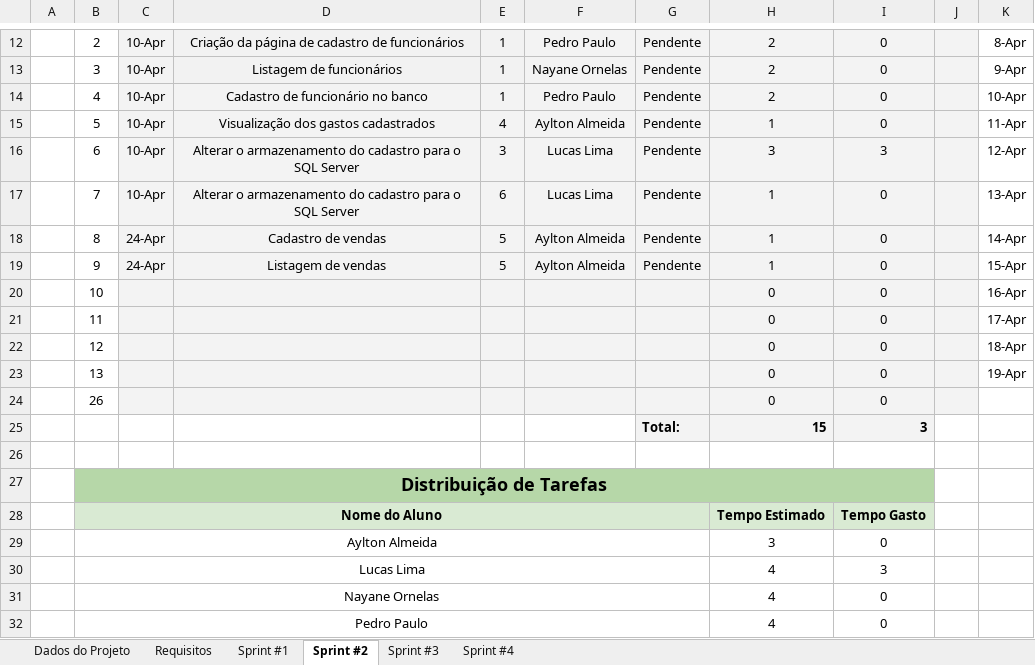
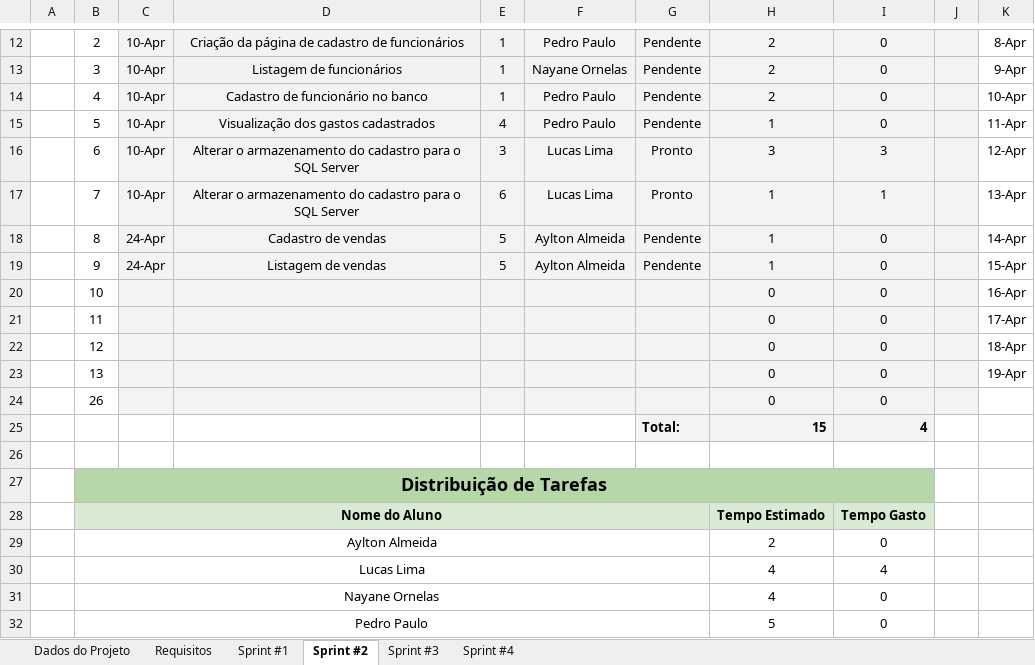
Before and after one commit to aylton-almeida/GastosUnidunite, an Excel workbook: Documentação/Planejamento de Sprints.xlsx, sheet Sprint #2, drawn as a sheet; only a part is shown, gaps mark what is left out; values as stored, in another font and other column widths than the file's, no borders; charts and pictures and conditional formats not drawn; the diff names each change by its address in the sheet, - before the commit and + after, or states it on an @@ line.

```diff
--- a/Documentação/Planejamento de Sprints.xlsx (sheet Sprint #2)
+++ b/Documentação/Planejamento de Sprints.xlsx (sheet Sprint #2)
-F15: Aylton Almeida
+F15: Pedro Paulo
-G16:G17: Pendente
+G16:G17: Pronto
-I17: 0
+I17: 1
-I25: 3
+I25: 4
-H29: 3
+H29: 2
-I30: 3
+I30: 4
-H32: 4
+H32: 5
```
Also changed, not shown: sheet Dados do Projeto, charts or pictures, 8 other files.
